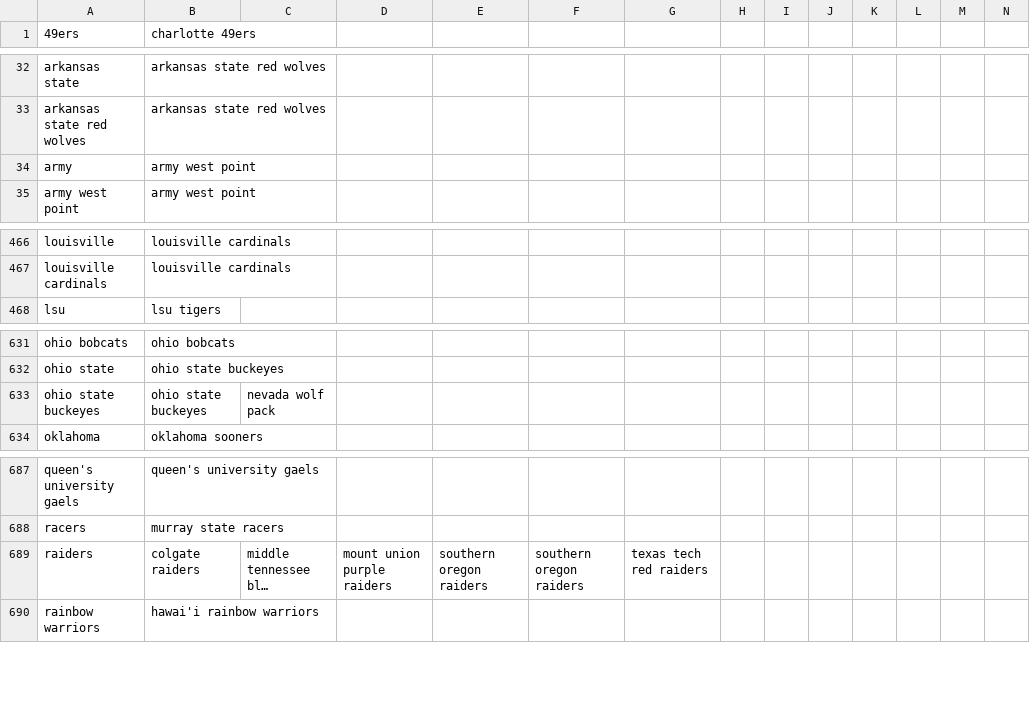
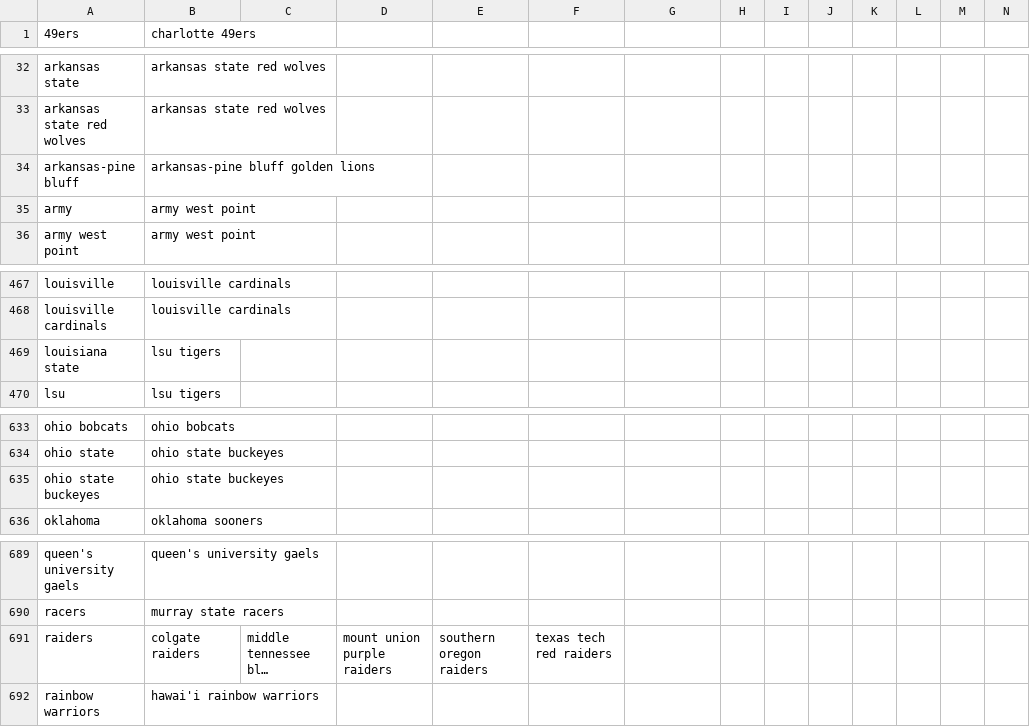
Before and after one commit to comma3/ref_analysis, a CSV file: team_list.csv, drawn as a sheet; only a part is shown, gaps mark what is left out; long unchanged cells end in …; addresses are those after the commit; the diff names each change by its address in the sheet, - before the commit and + after, or states it on an @@ line.

```diff
--- a/team_list.csv
+++ b/team_list.csv
+row 34: arkansas-pine bluff | arkansas-pine bluff golden lions
+row 469: louisiana state | lsu tigers
-C635: nevada wolf pack
+C635: (empty)
-F691: southern oregon raiders
+F691: texas tech red raiders
-G691: texas tech red raiders
+G691: (empty)
```
Also changed, not shown: 5 other files.
